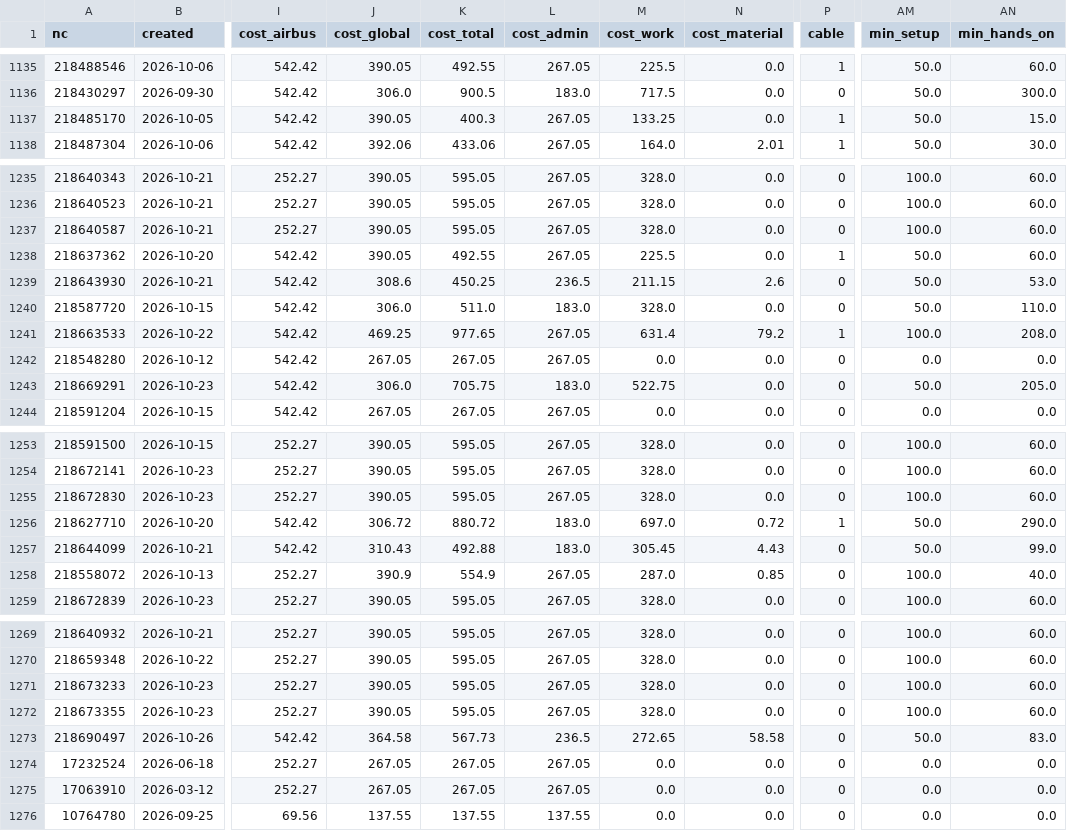
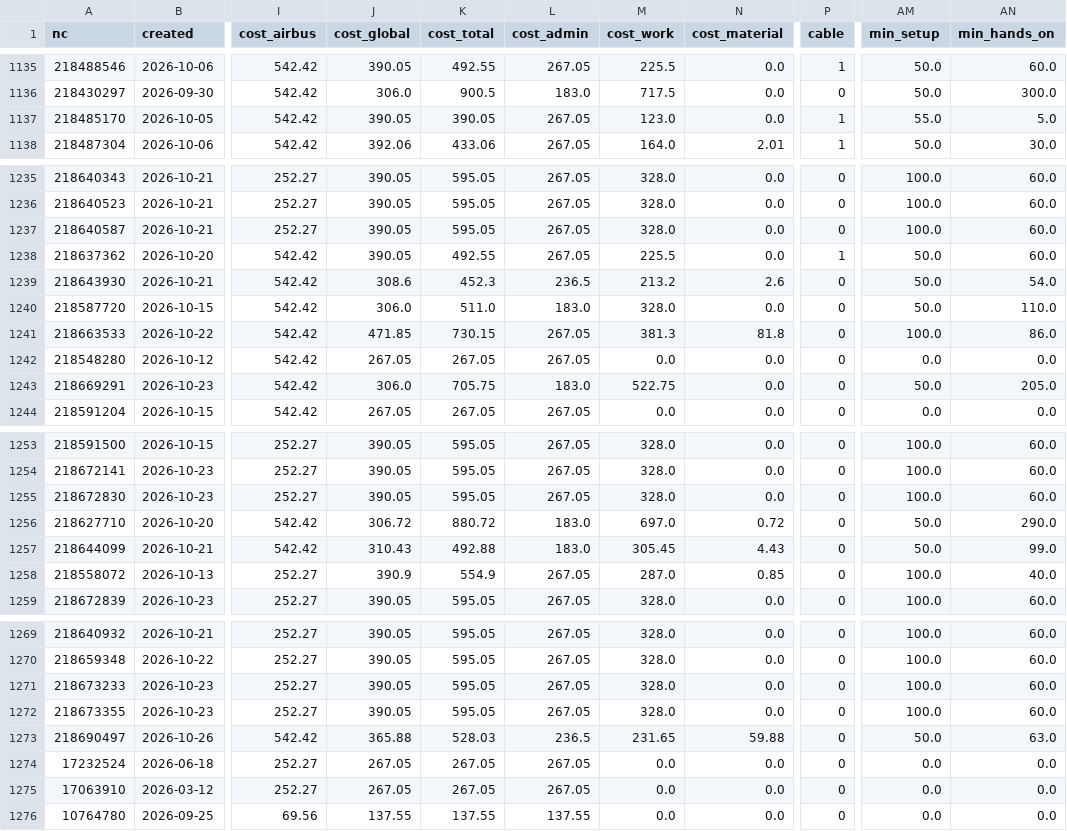
Before and after one commit to moudimash99/FTO2_NC_handover, a CSV file: 05_outputs/fto2_dash_nc.csv, drawn as a sheet; only a part is shown, gaps mark what is left out; the diff covers the shown part only; the diff names each change by its address in the sheet, - before the commit and + after, or states it on an @@ line.

```diff
--- a/05_outputs/fto2_dash_nc.csv
+++ b/05_outputs/fto2_dash_nc.csv
-K1137 (cost_total): 400.3
+K1137 (cost_total): 390.05
-M1137 (cost_work): 133.25
+M1137 (cost_work): 123.0
-AM1137 (min_setup): 50.0
+AM1137 (min_setup): 55.0
-AN1137 (min_hands_on): 15.0
+AN1137 (min_hands_on): 5.0
-K1239 (cost_total): 450.25
+K1239 (cost_total): 452.3
-M1239 (cost_work): 211.15
+M1239 (cost_work): 213.2
-AN1239 (min_hands_on): 53.0
+AN1239 (min_hands_on): 54.0
-J1241 (cost_global): 469.25
+J1241 (cost_global): 471.85
-K1241 (cost_total): 977.65
+K1241 (cost_total): 730.15
-M1241 (cost_work): 631.4
+M1241 (cost_work): 381.3
-N1241 (cost_material): 79.2
+N1241 (cost_material): 81.8
-P1241 (cable): 1
+P1241 (cable): 0
-AN1241 (min_hands_on): 208.0
+AN1241 (min_hands_on): 86.0
-P1256 (cable): 1
+P1256 (cable): 0
-J1273 (cost_global): 364.58
+J1273 (cost_global): 365.88
-K1273 (cost_total): 567.73
+K1273 (cost_total): 528.03
-M1273 (cost_work): 272.65
+M1273 (cost_work): 231.65
-N1273 (cost_material): 58.58
+N1273 (cost_material): 59.88
-AN1273 (min_hands_on): 83.0
+AN1273 (min_hands_on): 63.0
```
Also changed, not shown: 68 edited cells elsewhere in this file, 05_outputs/fto2_dash_defects.csv, 05_outputs/fto2_nc_cnq.csv, 29 other files.
